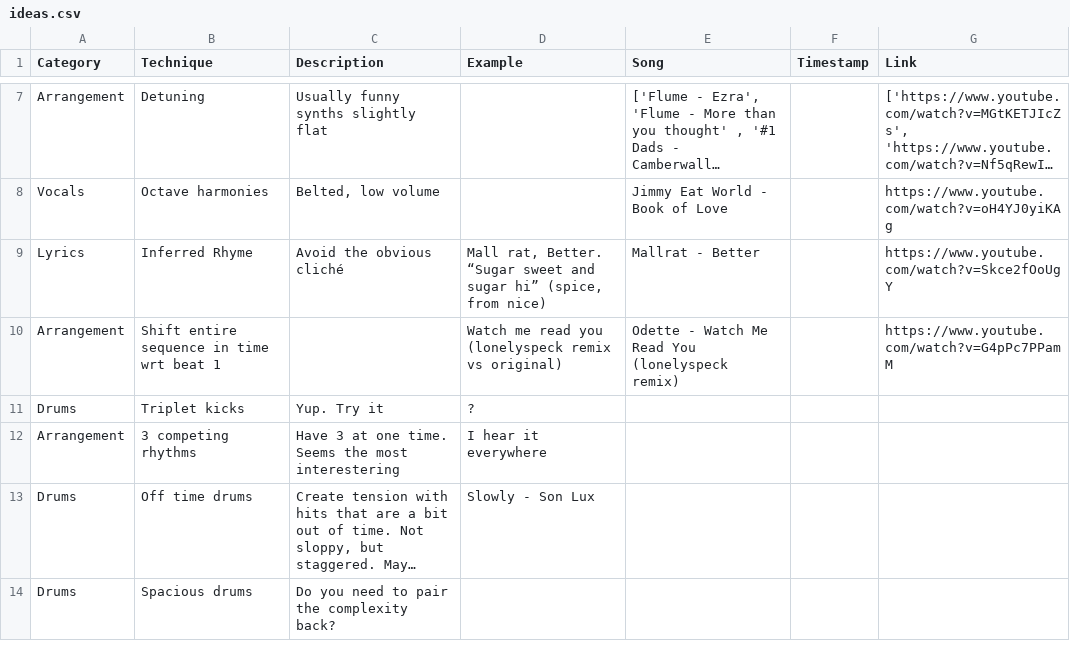
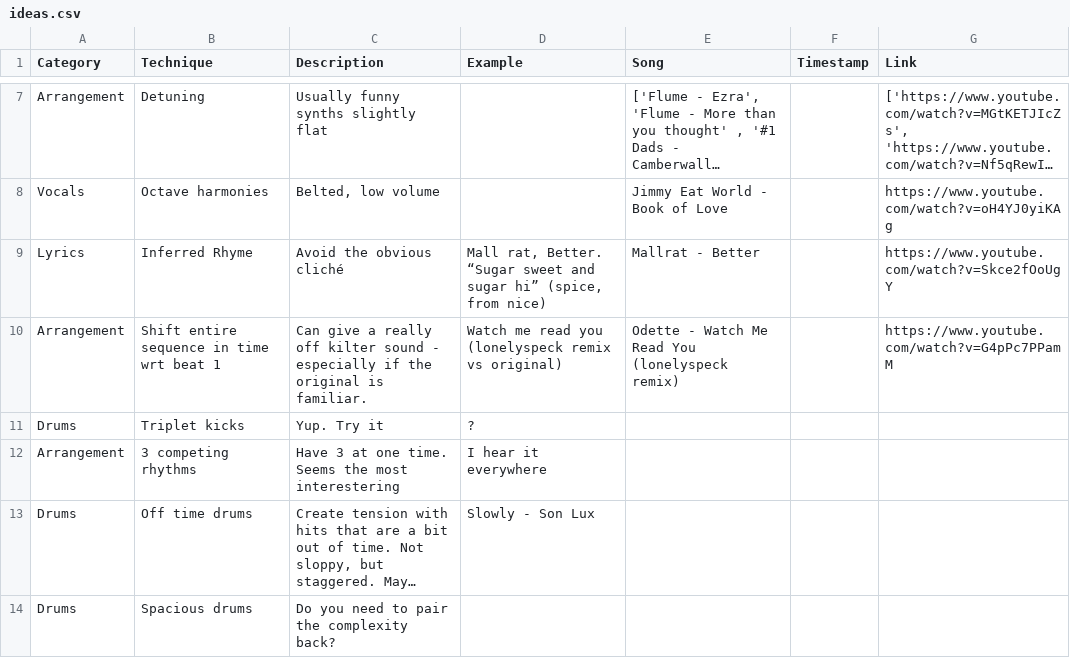
Before and after one commit to zilch42/ProdusicAI, a CSV file: ideas.csv, drawn as a sheet; only a part is shown, gaps mark what is left out; long unchanged cells end in ….

Commit message:
fix missing description

```diff
--- a/ideas.csv
+++ b/ideas.csv
@@ -9,3 +9,3 @@ Vocals,Octave harmonies,"Belted, low volume",,Jimmy Eat World - Book of Love,,ht
 Lyrics,Inferred Rhyme,Avoid the obvious cliché,"Mall rat, Better. “Sugar sweet and sugar hi” (spice, from nice)",Mallrat - Better,,https://www.youtube.com/watch?v=Skce2fOoUgY
-Arrangement,Shift entire sequence in time wrt beat 1,,Watch me read you (lonelyspeck remix vs original),Odette - Watch Me Read You (lonelyspeck remix),,https://www.youtube.com/watch?v=G4pPc7PPamM
+Arrangement,Shift entire sequence in time wrt beat 1,Can give a really off kilter sound - especially if the original is familiar.,Watch me read you (lonelyspeck remix vs original),Odette - Watch Me Read You (lonelyspeck remix),,https://www.youtube.com/watch?v=G4pPc7PPamM
 Drums,Triplet kicks,Yup. Try it,?,,,
```
